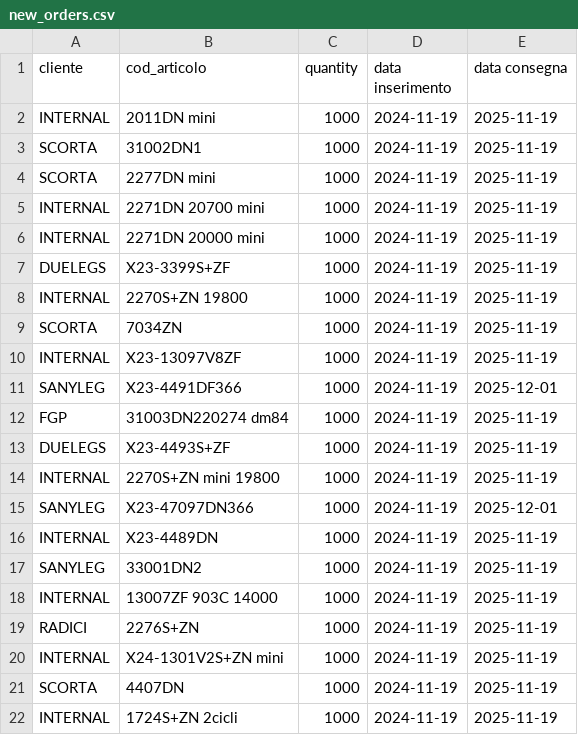
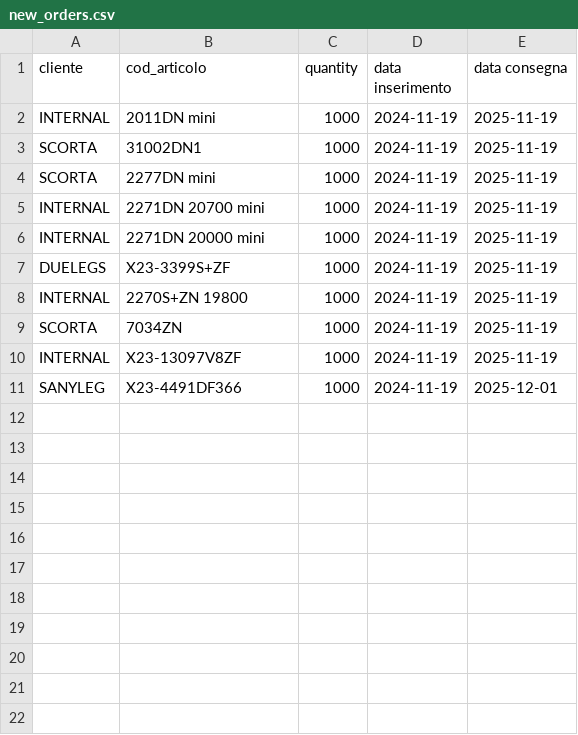
Before and after one commit to Dr3dre/LeMur, a CSV file: extras/perf_benchmark/incremental_horizon/new_orders.csv, drawn as a sheet; the diff names each change by its address in the sheet, - before the commit and + after, or states it on an @@ line.

Commit message:
final benchmark results

```diff
--- a/extras/perf_benchmark/incremental_horizon/new_orders.csv
+++ b/extras/perf_benchmark/incremental_horizon/new_orders.csv
-row 12: FGP | 31003DN220274 dm84 | 1000 | 2024-11-19 | 2025-11-19
-row 13: DUELEGS | X23-4493S+ZF | 1000 | 2024-11-19 | 2025-11-19
-row 14: INTERNAL | 2270S+ZN mini 19800 | 1000 | 2024-11-19 | 2025-11-19
-row 15: SANYLEG | X23-47097DN366 | 1000 | 2024-11-19 | 2025-12-01
-row 16: INTERNAL | X23-4489DN | 1000 | 2024-11-19 | 2025-11-19
-row 17: SANYLEG | 33001DN2 | 1000 | 2024-11-19 | 2025-11-19
-row 18: INTERNAL | 13007ZF 903C 14000 | 1000 | 2024-11-19 | 2025-11-19
-row 19: RADICI | 2276S+ZN | 1000 | 2024-11-19 | 2025-11-19
-row 20: INTERNAL | X24-1301V2S+ZN mini | 1000 | 2024-11-19 | 2025-11-19
-row 21: SCORTA | 4407DN | 1000 | 2024-11-19 | 2025-11-19
-row 22: INTERNAL | 1724S+ZN 2cicli | 1000 | 2024-11-19 | 2025-11-19
```
Also changed, not shown: extras/perf_benchmark/incremental_orders/new_orders.csv, extras/perf_benchmark/incremental_orders/results.csv, 5 other files.
